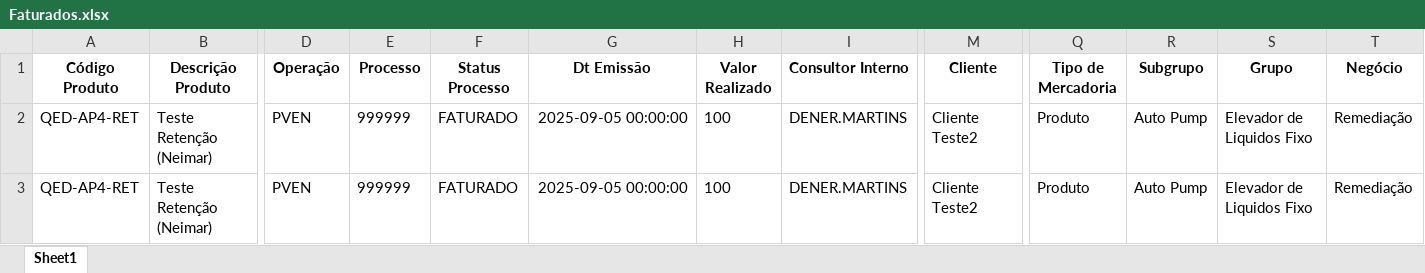
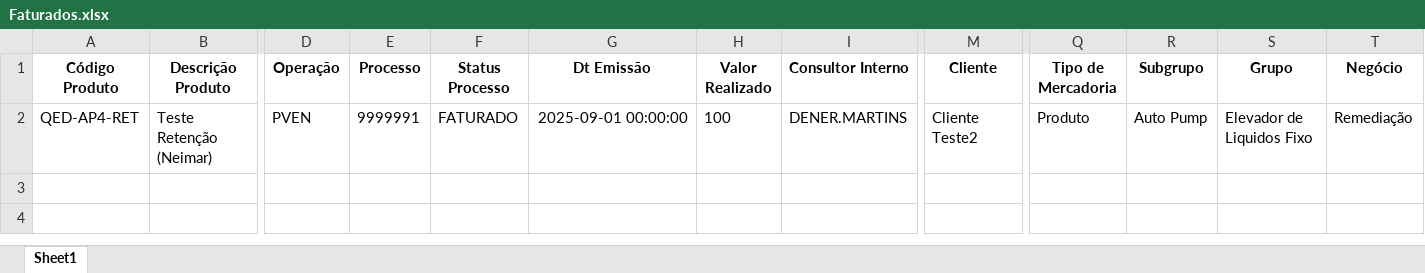
Before and after one commit to tiago-cappi/robo-comissoes, an Excel workbook: Faturados.xlsx, sheet Sheet1, drawn as a sheet; only a part is shown, gaps mark what is left out; values as stored, in another font and other column widths than the file's, no borders; rows hold the shown columns only; the diff names each change by its address in the sheet, - before the commit and + after, or states it on an @@ line.

```diff
--- a/Faturados.xlsx (sheet Sheet1)
+++ b/Faturados.xlsx (sheet Sheet1)
-E2 (Processo): 999999
+E2 (Processo): 9999991
-G2 (Dt Emissão): 2025-09-05 00:00:00
+G2 (Dt Emissão): 2025-09-01 00:00:00
-row 3: QED-AP4-RET | Teste Retenção (Neimar) | PVEN | 999999 | FATURADO | 2025-09-05 00:00:00 | 100 | DENER.MARTINS | Cliente Teste2 | Produto | Auto Pump | Elevador de Liquidos Fixo | Remediação
```
Also changed, not shown: Conversões.xlsx, Estado_Processos_Recebimento.xlsx, 21 other files.
